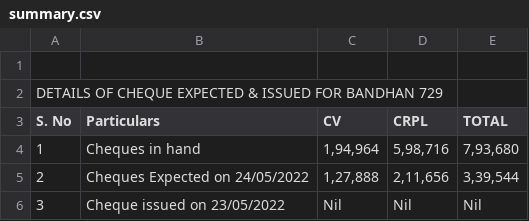
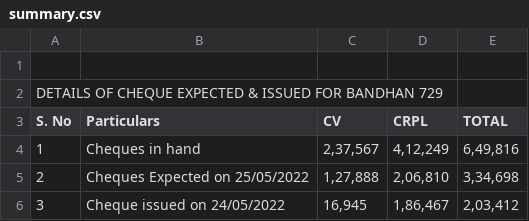
Before and after one commit to SimbhuTwice/CheersAcc, a CSV file: summary.csv, drawn as a sheet.

```diff
--- a/summary.csv
+++ b/summary.csv
@@ -3,6 +3,6 @@ DETAILS OF CHEQUE EXPECTED & ISSUED FOR BANDHAN 729,,,,,,,
 S. No,Particulars,CV,CRPL,TOTAL,,,
-1,Cheques in hand ," 1,94,964 "," 5,98,716 "," 7,93,680 ",,,
-2,"Cheques Expected on 24/05/2022
-"," 1,27,888 "," 2,11,656 "," 3,39,544 ",,,
-3,"Cheque issued on 23/05/2022
-", Nil , Nil , Nil ,,,
+1,Cheques in hand ," 2,37,567 "," 4,12,249 "," 6,49,816 ",,,
+2,"Cheques Expected on 25/05/2022
+"," 1,27,888 "," 2,06,810 "," 3,34,698 ",,,
+3,"Cheque issued on 24/05/2022
+"," 16,945 "," 1,86,467 "," 2,03,412 ",,,
```
Also changed, not shown: cheers1.csv.
